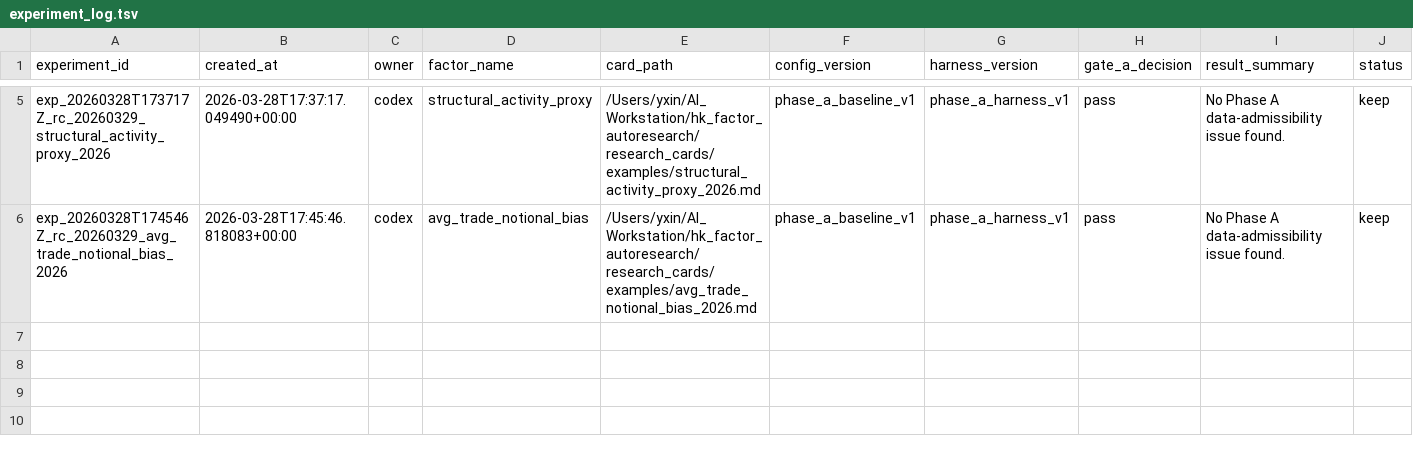
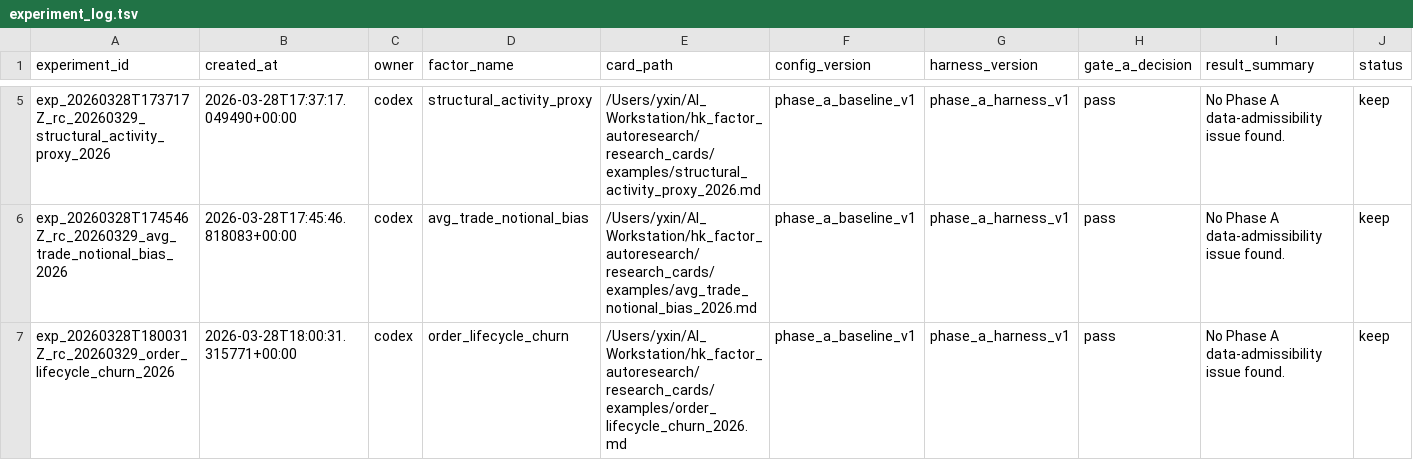
Before and after one commit to yzx107/hk_factor_autoresearch, a TSV file: registry/experiment_log.tsv, drawn as a sheet; only a part is shown, gaps mark what is left out; rows hold the shown columns only; the diff names each change by its address in the sheet, - before the commit and + after, or states it on an @@ line.

```diff
--- a/registry/experiment_log.tsv
+++ b/registry/experiment_log.tsv
+row 7: exp_20260328T180031Z_rc_20260329_order_lifecycle_churn_2026 | 2026-03-28T18:00:31.315771+00:00 | codex | order_lifecycle_churn | /Users/yxin/AI_Workstation/hk_factor_autoresearch/research_cards/examples/order_lifecycle_churn_2026.md | phase_a_baseline_v1 | phase_a_harness_v1 | pass | No Phase A data-admissibility issue found. | keep
```
Also changed, not shown: registry/comparison_log.tsv, 11 other files.
